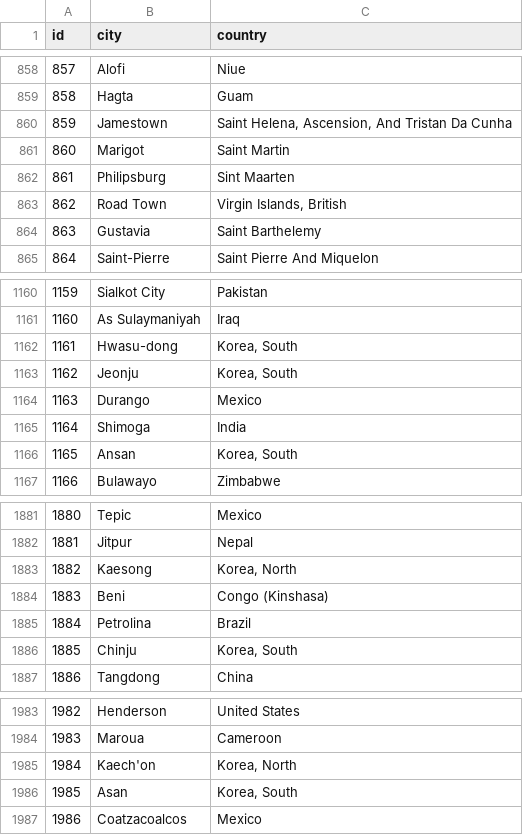
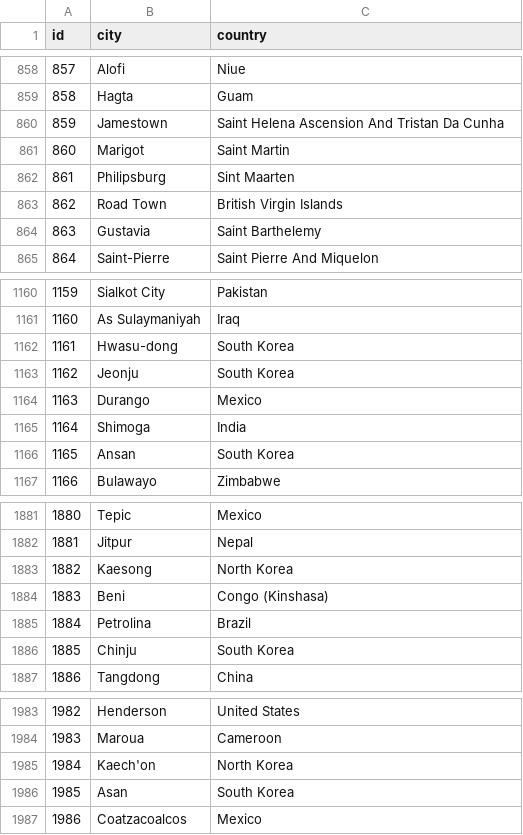
Before and after one commit to RevJustis/P3, a CSV file: input/citiesCountries.csv, drawn as a sheet; only a part is shown, gaps mark what is left out; the diff covers the shown part only.

```diff
--- a/input/citiesCountries.csv
+++ b/input/citiesCountries.csv
@@ -859,6 +859,6 @@ id,city,country
 858,Hagta,Guam
-859,Jamestown,"Saint Helena, Ascension, And Tristan Da Cunha"
+859,Jamestown,Saint Helena Ascension And Tristan Da Cunha
 860,Marigot,Saint Martin
 861,Philipsburg,Sint Maarten
-862,Road Town,"Virgin Islands, British"
+862,Road Town,British Virgin Islands
 863,Gustavia,Saint Barthelemy
@@ -1161,7 +1161,7 @@ id,city,country
 1160,As Sulaymaniyah,Iraq
-1161,Hwasu-dong,"Korea, South"
-1162,Jeonju,"Korea, South"
+1161,Hwasu-dong,South Korea
+1162,Jeonju,South Korea
 1163,Durango,Mexico
 1164,Shimoga,India
-1165,Ansan,"Korea, South"
+1165,Ansan,South Korea
 1166,Bulawayo,Zimbabwe
@@ -1882,6 +1882,6 @@ id,city,country
 1881,Jitpur,Nepal
-1882,Kaesong,"Korea, North"
+1882,Kaesong,North Korea
 1883,Beni,Congo (Kinshasa)
 1884,Petrolina,Brazil
-1885,Chinju,"Korea, South"
+1885,Chinju,South Korea
 1886,Tangdong,China
@@ -1984,4 +1984,4 @@ id,city,country
 1983,Maroua,Cameroon
-1984,Kaech'on,"Korea, North"
-1985,Asan,"Korea, South"
+1984,Kaech'on,North Korea
+1985,Asan,South Korea
 1986,Coatzacoalcos,Mexico
```
Also changed, not shown: 120 edited cells elsewhere in this file, 1 other file.
